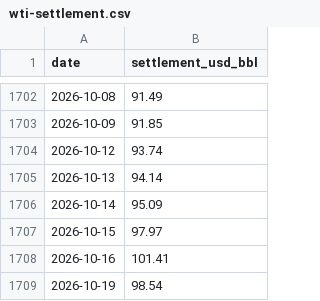
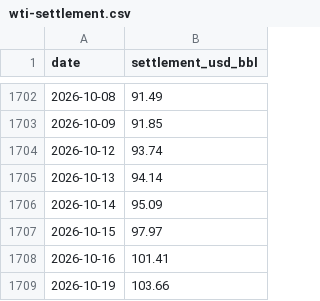
Before and after one commit to jskimlam/WTI-Research-Terminal, a CSV file: data/wti-settlement.csv, drawn as a sheet; only a part is shown, gaps mark what is left out.

Commit message:
fix: correct 2026-10-19 NYMEX WTI front-month settlement to 103.66

```diff
--- a/data/wti-settlement.csv
+++ b/data/wti-settlement.csv
@@ -1708,2 +1708,2 @@ date,settlement_usd_bbl
 2026-10-16,101.41
-2026-10-19,98.54
+2026-10-19,103.66
```
